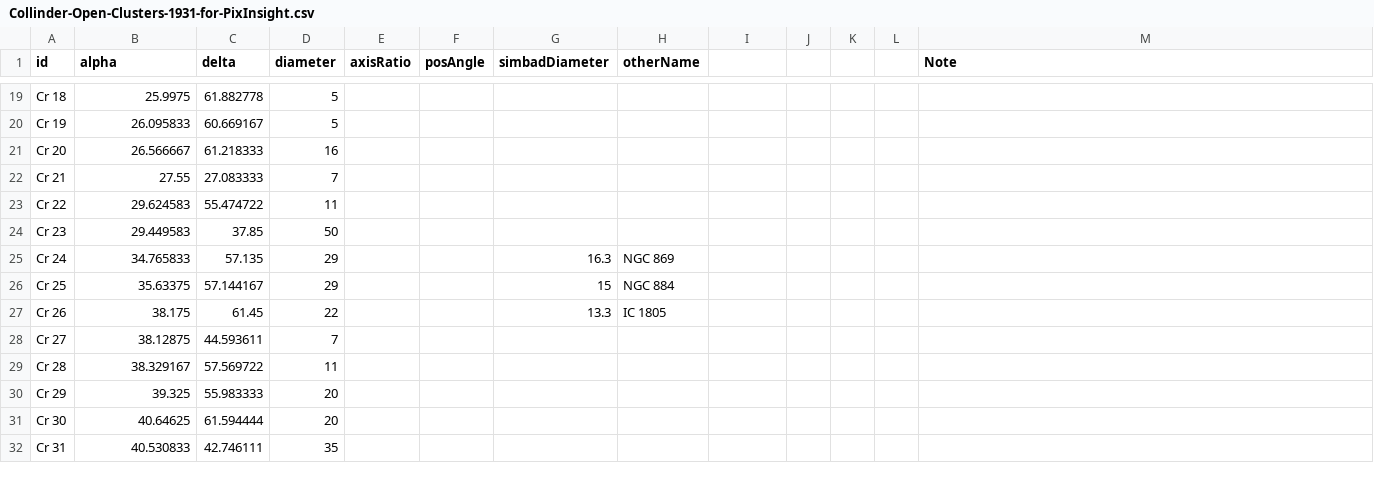
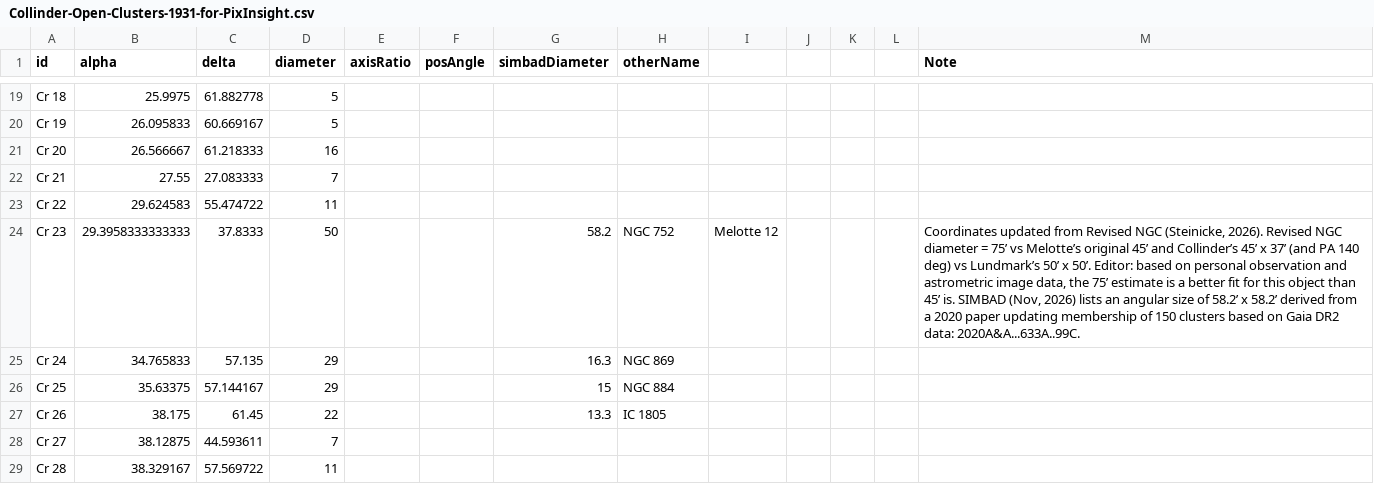
Before and after one commit to scottstirling/AnnotateImageExt, a CSV file: src/scripts/AnnotateImageExt/ext/catalogs/Collinder-Open-Clusters-1931-for-PixInsight.csv, drawn as a sheet; only a part is shown, gaps mark what is left out; the shorter side is filled out with more unchanged rows.

Commit message:
More updates to sync details where appropriate between Collinder and Melotte and Revised NGC.  Adding notes for tracability.

```diff
--- a/src/scripts/AnnotateImageExt/ext/catalogs/Collinder-Open-Clusters-1931-for-PixInsight.csv
+++ b/src/scripts/AnnotateImageExt/ext/catalogs/Collinder-Open-Clusters-1931-for-PixInsight.csv
@@ -23,3 +23,3 @@ Cr 21,27.55,27.083333,7,,,,,,,,,
 Cr 22,29.624583,55.474722,11,,,,,,,,,
-Cr 23,29.449583,37.85,50,,,,,,,,,
+Cr 23,29.3958333333333,37.8333,50,,,58.2,NGC 752,Melotte 12,,,,"Coordinates updated from Revised NGC (Steinicke, 2026). Revised NGC diameter = 75’ vs Melotte’s original 45’ and Collinder’s 45’ x 37’ (and PA 140 deg) vs Lundmark’s 50’ x 50’.  Editor: based on personal observation and astrometric image data, the 75’ estimate is a better fit for this object than 45’ is.  SIMBAD (Nov, 2026) lists an angular size of 58.2’ x 58.2’ derived from a 2020 paper updating membership of 150 clusters based on Gaia DR2 data: 2020A&A...633A..99C."
 Cr 24,34.765833,57.135,29,,,16.3,NGC 869,,,,,
```
Also changed, not shown: src/scripts/AnnotateImageExt/ext/catalogs/Melotte_starclusters-1915-for_PixInsight.csv.
